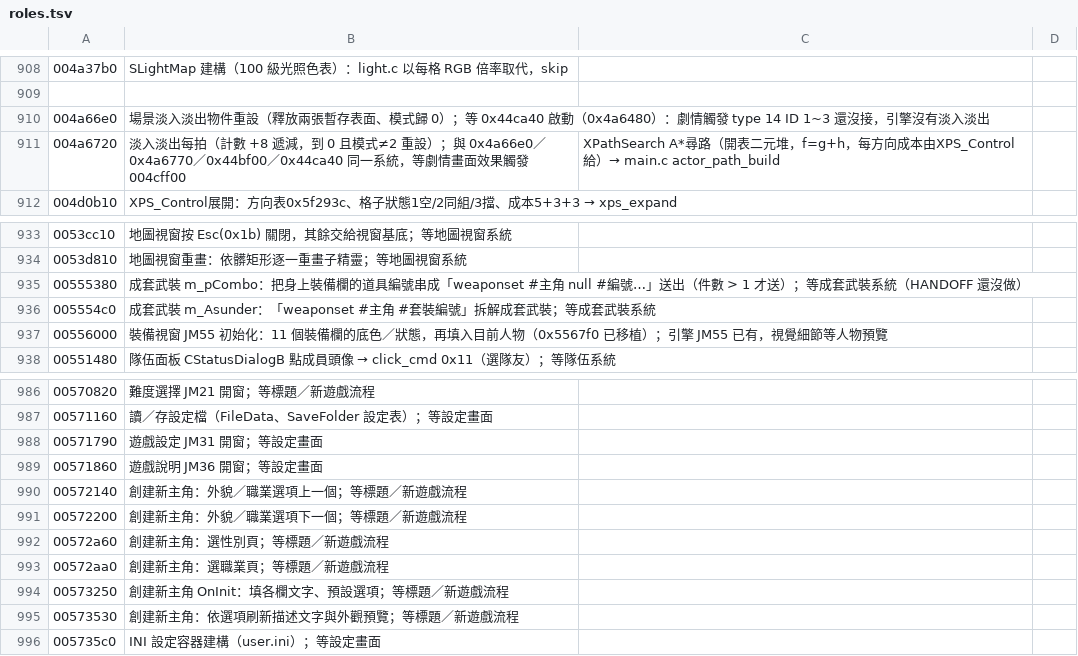
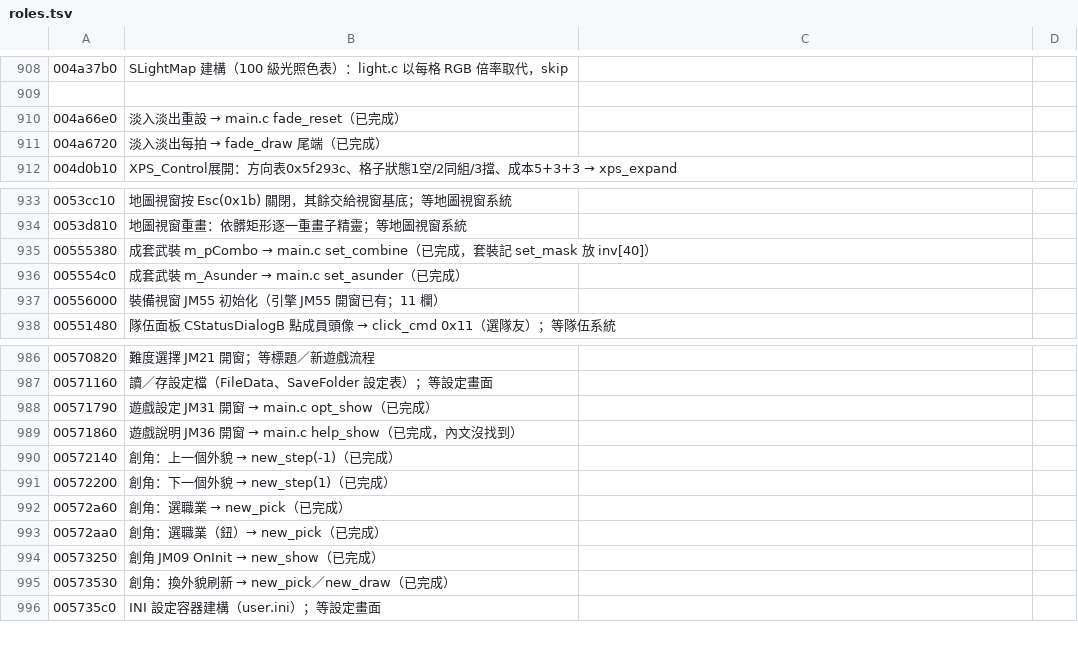
Before and after one commit to chanwunkong/SideTest, a TSV file: QinPort/tools/roles.tsv, drawn as a sheet; only a part is shown, gaps mark what is left out; the diff names each change by its address in the sheet, - before the commit and + after, or states it on an @@ line.

```diff
--- a/QinPort/tools/roles.tsv
+++ b/QinPort/tools/roles.tsv
@@ B910: 場景淡入淡出物件重設（釋放兩張暫存表面、模式歸 0）；等 0x44ca40 啟動（0x4a6480）：劇情觸發 type 14 ID 1~3 還沒接，引擎沒有淡入淡出 → 淡入淡出重設 → main.c fade_reset（已完成） @@
@@ B911: …淡出每拍（計數 +8 遞減，到 0 且模式≠2 重設）；與 0x4a66e0／0x4a6770／0x44bf00／0x44ca40 同一系統，等劇情畫面效果觸發004cff00 → …淡出每拍 → fade_draw 尾端（已完成） @@
-C911: XPathSearch A*尋路（開表二元堆，f=g+h，每方向成本由XPS_Control給）→ main.c actor_path_build
+C911: (empty)
@@ B935: …武裝 m_pCombo：把身上裝備欄的道具編號串成「weaponset #主角 null #編號…」送出（件數 > 1 才送）；等成套武裝系統（HANDOFF 還沒做） → …武裝 m_pCombo → main.c set_combine（已完成，套裝記 set_mask 放 inv[40]） @@
@@ B936: 成套武裝 m_Asunder：「weaponset #主角 #套裝編號」拆解成套武裝；等成套武裝系統 → 成套武裝 m_Asunder → main.c set_asunder（已完成） @@
-B937: …JM55 初始化：11 個裝備欄的底色／狀態，再填入目前人物（0x5567f0 已移植）；引擎 JM55 已有，視覺細節等人物預覽
+B937: …JM55 初始化（引擎 JM55 開窗已有；11 欄）
@@ B988: 遊戲設定 JM31 開窗；等設定畫面 → 遊戲設定 JM31 開窗 → main.c opt_show（已完成） @@
@@ B989: 遊戲說明 JM36 開窗；等設定畫面 → 遊戲說明 JM36 開窗 → main.c help_show（已完成，內文沒找到） @@
@@ B990: 創建新主角：外貌／職業選項上一個；等標題／新遊戲流程 → 創角：上一個外貌 → new_step(-1)（已完成） @@
@@ B991: 創建新主角：外貌／職業選項下一個；等標題／新遊戲流程 → 創角：下一個外貌 → new_step(1)（已完成） @@
@@ B992: 創建新主角：選性別頁；等標題／新遊戲流程 → 創角：選職業 → new_pick（已完成） @@
-B993: 創建新主角：選職業頁；等標題／新遊戲流程
+B993: 創角：選職業（鈕）→ new_pick（已完成）
@@ B994: 創建新主角 OnInit：填各欄文字、預設選項；等標題／新遊戲流程 → 創角 JM09 OnInit → new_show（已完成） @@
@@ B995: 創建新主角：依選項刷新描述文字與外觀預覽；等標題／新遊戲流程 → 創角：換外貌刷新 → new_pick／new_draw（已完成） @@
```
Also changed, not shown: QinPort/tools/fields.tsv, 9 other files.
